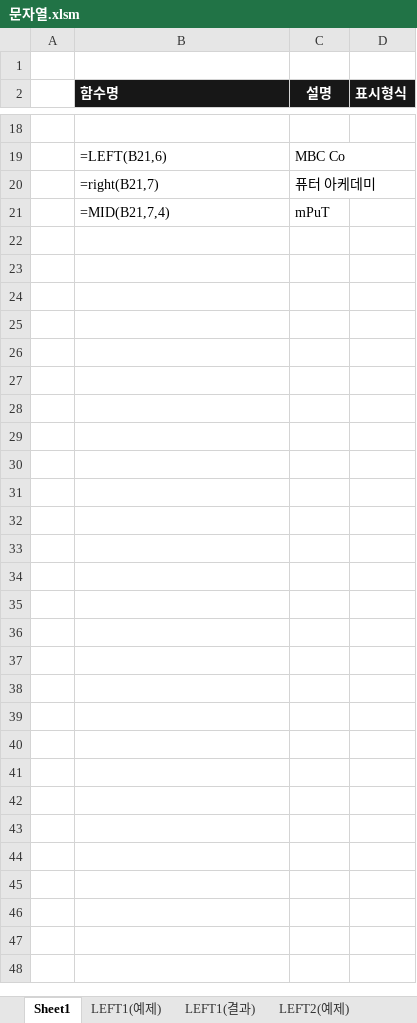
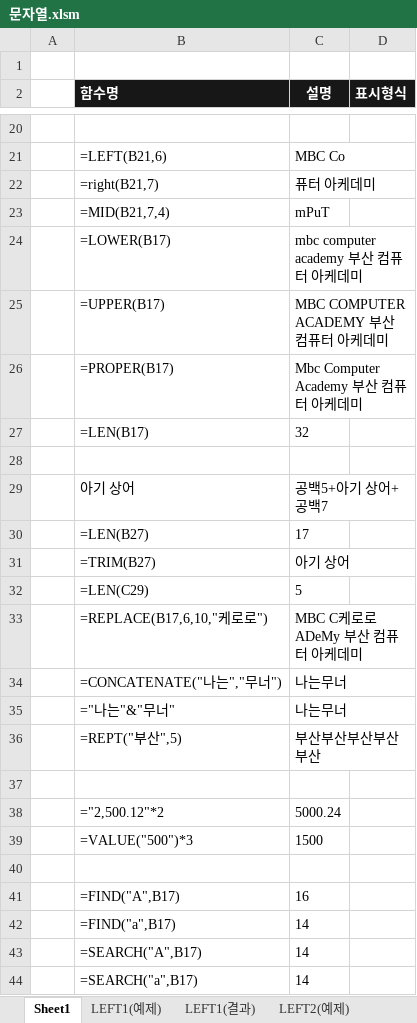
Before and after one commit to jx007s/AGI_EXCEL_2026_10, an Excel workbook: 자주출제되는_함수사전/문자열.xlsm, sheet Sheet1, drawn as a sheet; only a part is shown, gaps mark what is left out; values as stored, in another font and other column widths than the file's, no borders; the diff covers the shown part only; the diff names each change by its address in the sheet, - before the commit and + after, or states it on an @@ line.

```diff
--- a/자주출제되는_함수사전/문자열.xlsm (sheet Sheet1)
+++ b/자주출제되는_함수사전/문자열.xlsm (sheet Sheet1)
+row 24:  | =LOWER(B17) | mbc computer academy 부산 컴퓨터 아케데미
+row 25:  | =UPPER(B17) | MBC COMPUTER ACADEMY 부산 컴퓨터 아케데미
+row 26:  | =PROPER(B17) | Mbc Computer Academy 부산 컴퓨터 아케데미
+row 27:  | =LEN(B17) | 32
+row 28: (empty)
+row 29:  | 아기 상어 | 공백5+아기 상어+공백7
+row 30:  | =LEN(B27) | 17
+row 31:  | =TRIM(B27) | 아기 상어
+row 32:  | =LEN(C29) | 5
+row 33:  | =REPLACE(B17,6,10,"케로로") | MBC C케로로ADeMy 부산 컴퓨터 아케데미
+row 34:  | =CONCATENATE("나는","무너") | 나는무너
+row 35:  | ="나는"&"무너" | 나는무너
+row 36:  | =REPT("부산",5) | 부산부산부산부산부산
+row 37: (empty)
+row 38:  | ="2,500.12"*2 | 5000.24
+row 39:  | =VALUE("500")*3 | 1500
+row 40: (empty)
+row 41:  | =FIND("A",B17) | 16
+row 42:  | =FIND("a",B17) | 14
+row 43:  | =SEARCH("A",B17) | 14
+row 44:  | =SEARCH("a",B17) | 14
```
Also changed, not shown: 2 added rows and 1 edited cell elsewhere in this sheet, sheet RIGHT(예제), sheet LEFT1(예제), sheet FIND(예제), sheet SEARCH(예제), sheet PROPER2(예제), formulas that keep their value, 자주출제되는_함수사전/논리.xlsm, 자주출제되는_함수사전/수학과 삼각.xlsm, 2 other files.
